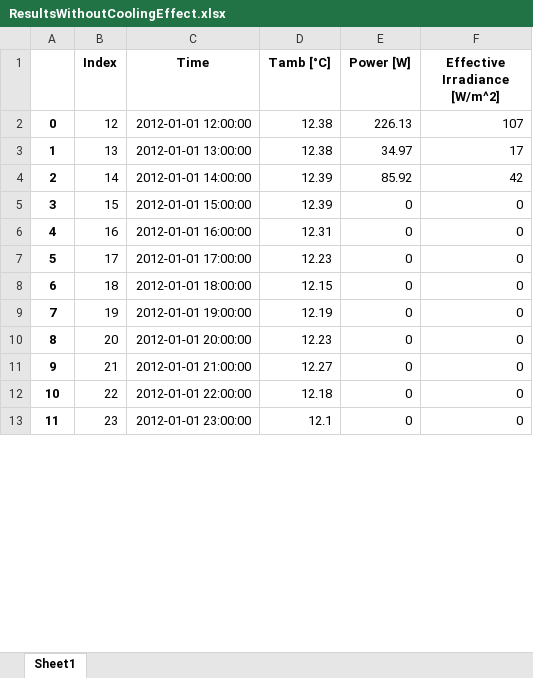
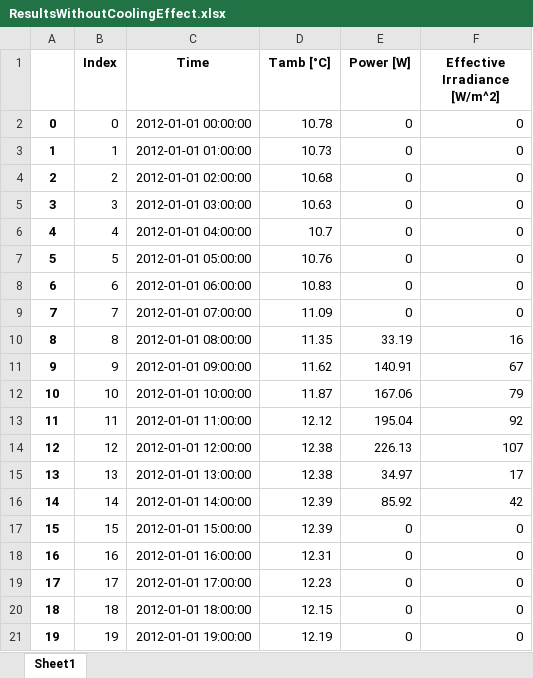
Before and after one commit to hamzaable/Modelling-of-Solar-Roof-Tiles, an Excel workbook: ResultsWithoutCoolingEffect.xlsx, sheet Sheet1, drawn as a sheet; only a part is shown; the shorter side is filled out with more unchanged rows; values as stored, in another font and other column widths than the file's, no borders; addresses are those after the commit; the diff covers the shown part only; the diff names each change by its address in the sheet, - before the commit and + after, or states it on an @@ line.

```diff
--- a/ResultsWithoutCoolingEffect.xlsx (sheet Sheet1)
+++ b/ResultsWithoutCoolingEffect.xlsx (sheet Sheet1)
+row 2: 0 | 0 | 2012-01-01 00:00:00 | 10.78 | 0 | 0
+row 3: 1 | 1 | 2012-01-01 01:00:00 | 10.73 | 0 | 0
+row 4: 2 | 2 | 2012-01-01 02:00:00 | 10.68 | 0 | 0
+row 5: 3 | 3 | 2012-01-01 03:00:00 | 10.63 | 0 | 0
+row 6: 4 | 4 | 2012-01-01 04:00:00 | 10.7 | 0 | 0
+row 7: 5 | 5 | 2012-01-01 05:00:00 | 10.76 | 0 | 0
+row 8: 6 | 6 | 2012-01-01 06:00:00 | 10.83 | 0 | 0
+row 9: 7 | 7 | 2012-01-01 07:00:00 | 11.09 | 0 | 0
+row 10: 8 | 8 | 2012-01-01 08:00:00 | 11.35 | 33.19 | 16
+row 11: 9 | 9 | 2012-01-01 09:00:00 | 11.62 | 140.91 | 67
+row 12: 10 | 10 | 2012-01-01 10:00:00 | 11.87 | 167.06 | 79
+row 13: 11 | 11 | 2012-01-01 11:00:00 | 12.12 | 195.04 | 92
@@ column A renumbered between rows 14 and 25 @@
```
Also changed, not shown: 1 added row and 25 removed rows elsewhere in this sheet.
